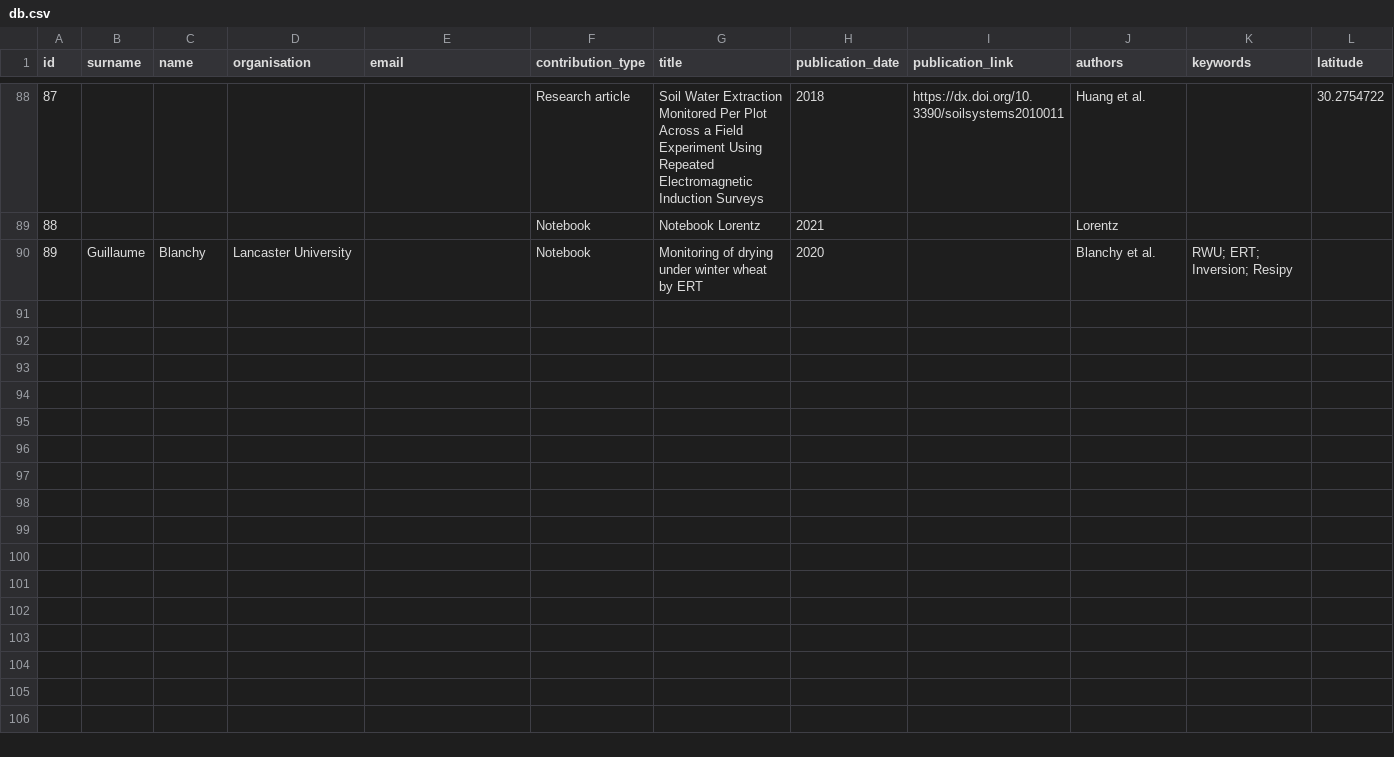
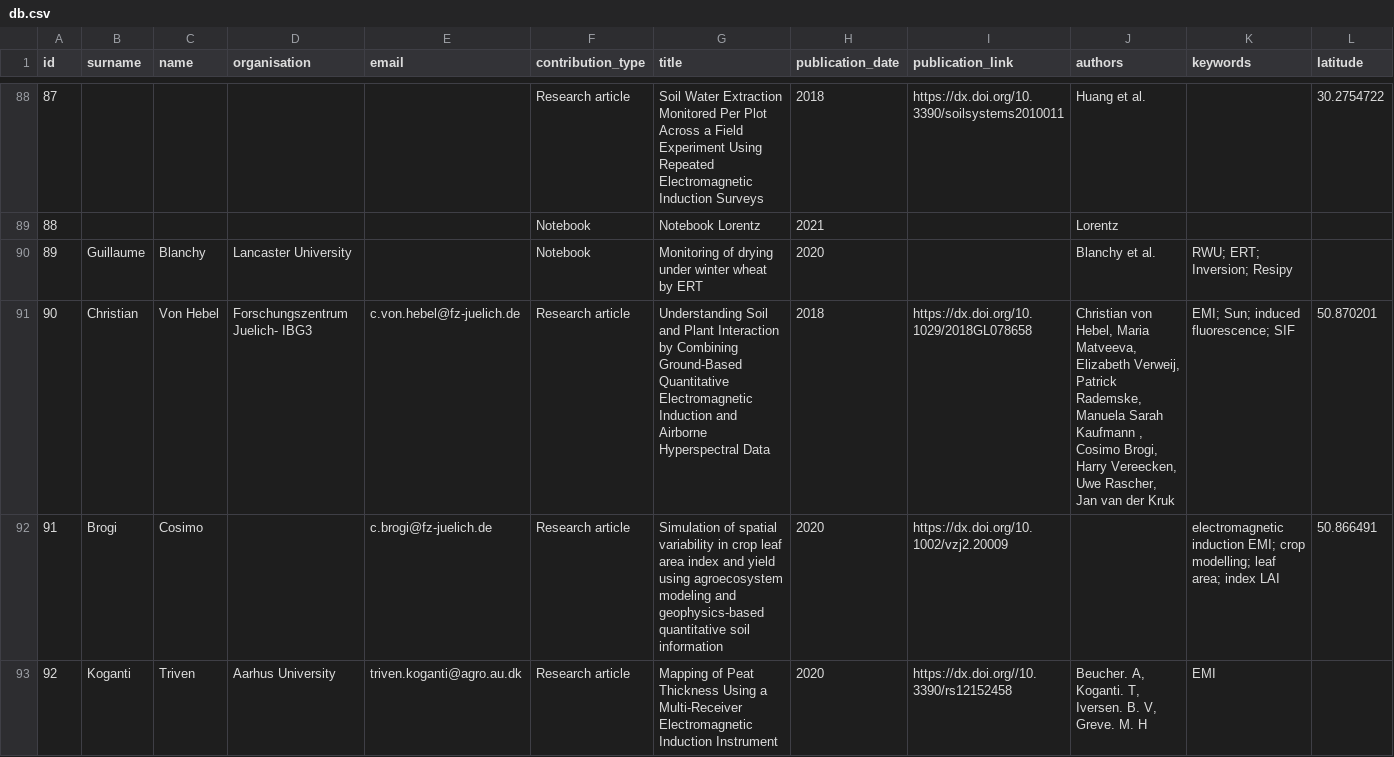
Before and after one commit to agrogeophy/catalog, a CSV file: db.csv, drawn as a sheet; only a part is shown, gaps mark what is left out; rows hold the shown columns only; the diff covers the shown part only; the diff names each change by its address in the sheet, - before the commit and + after, or states it on an @@ line.

Commit message:
add new user contributions

```diff
--- a/db.csv
+++ b/db.csv
+row 91: 90 | Christian | Von Hebel | Forschungszentrum Juelich- IBG3 | c.von.hebel@fz-juelich.de | Research article | Understanding Soil and Plant Interaction by Combining Ground-Based Quantitative Electromagnetic Induction and Airborne Hyperspectral Data | 2018 | https://dx.doi.org/10.1029/2018GL078658 | Christian von Hebel, Maria Matveeva, Elizabeth Verweij, Patrick Rademske, Manuela Sarah Kaufmann , Cosimo Brogi, Harry Vereecken, Uwe Rascher, Jan van der Kruk | EMI; Sun; induced fluorescence; SIF | 50.870201
+row 92: 91 | Brogi | Cosimo |  | c.brogi@fz-juelich.de | Research article | Simulation of spatial variability in crop leaf area index and yield using agroecosystem modeling and geophysics-based quantitative soil information | 2020 | https://dx.doi.org/10.1002/vzj2.20009 |  | electromagnetic induction EMI; crop modelling; leaf area; index LAI | 50.866491
+row 93: 92 | Koganti | Triven | Aarhus University | triven.koganti@agro.au.dk | Research article | Mapping of Peat Thickness Using a Multi-Receiver Electromagnetic Induction Instrument | 2020 | https://dx.doi.org//10.3390/rs12152458 | Beucher. A, Koganti. T, Iversen. B. V, Greve. M. H | EMI
```
Also changed, not shown: 2 added rows and 11 edited cells elsewhere in this file, 9 other files.
